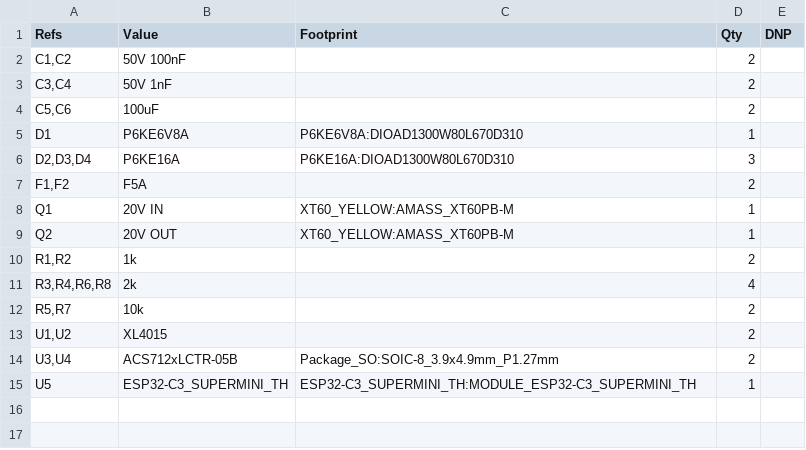
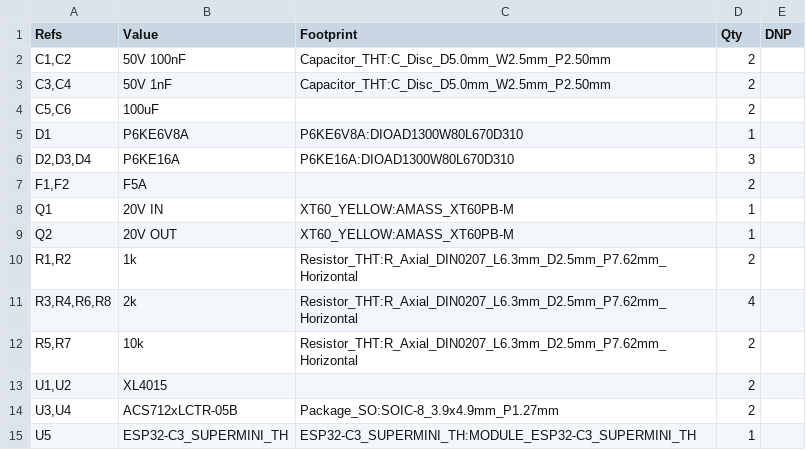
Before and after one commit to majabojarska/sata-psu, a CSV file: static/sata-psu_bom.csv, drawn as a sheet.

```diff
--- a/static/sata-psu_bom.csv
+++ b/static/sata-psu_bom.csv
@@ -1,4 +1,4 @@
 "Refs","Value","Footprint","Qty","DNP"
-"C1,C2","50V 100nF","","2",""
-"C3,C4","50V 1nF","","2",""
+"C1,C2","50V 100nF","Capacitor_THT:C_Disc_D5.0mm_W2.5mm_P2.50mm","2",""
+"C3,C4","50V 1nF","Capacitor_THT:C_Disc_D5.0mm_W2.5mm_P2.50mm","2",""
 "C5,C6","100uF","","2",""
@@ -9,5 +9,5 @@
 "Q2","20V OUT","XT60_YELLOW:AMASS_XT60PB-M","1",""
-"R1,R2","1k","","2",""
-"R3,R4,R6,R8","2k","","4",""
-"R5,R7","10k","","2",""
+"R1,R2","1k","Resistor_THT:R_Axial_DIN0207_L6.3mm_D2.5mm_P7.62mm_Horizontal","2",""
+"R3,R4,R6,R8","2k","Resistor_THT:R_Axial_DIN0207_L6.3mm_D2.5mm_P7.62mm_Horizontal","4",""
+"R5,R7","10k","Resistor_THT:R_Axial_DIN0207_L6.3mm_D2.5mm_P7.62mm_Horizontal","2",""
 "U1,U2","XL4015","","2",""
```
Also changed, not shown: 7 other files.
